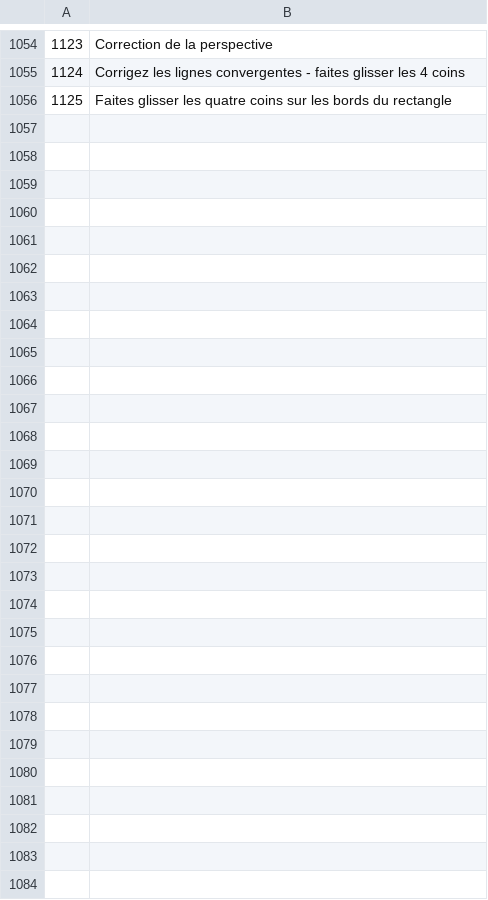
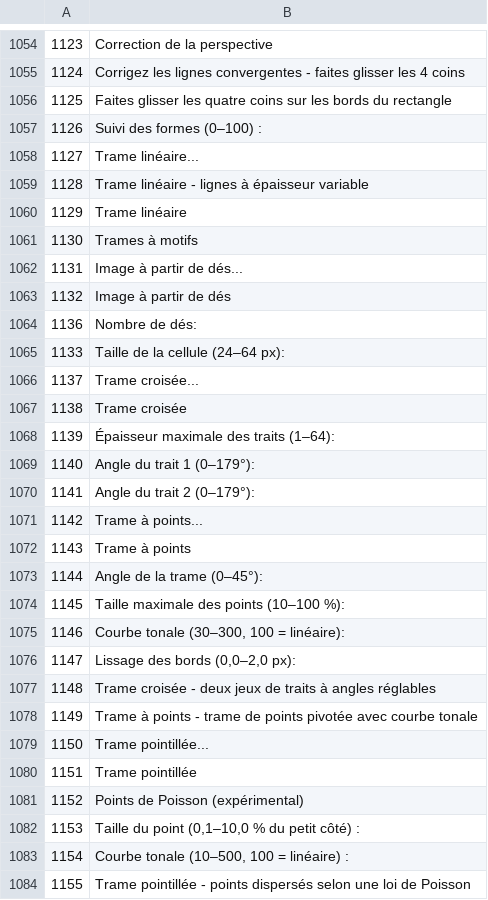
Before and after one commit to AdamMierzwa/fotografista, a TSV file: i18n/french.tsv, drawn as a sheet; only a part is shown, gaps mark what is left out; the diff names each change by its address in the sheet, - before the commit and + after, or states it on an @@ line.

```diff
--- a/i18n/french.tsv
+++ b/i18n/french.tsv
+row 1057: 1126 | Suivi des formes (0–100) :
+row 1058: 1127 | Trame linéaire...
+row 1059: 1128 | Trame linéaire - lignes à épaisseur variable
+row 1060: 1129 | Trame linéaire
+row 1061: 1130 | Trames à motifs
+row 1062: 1131 | Image à partir de dés...
+row 1063: 1132 | Image à partir de dés
+row 1064: 1136 | Nombre de dés:
+row 1065: 1133 | Taille de la cellule (24–64 px):
+row 1066: 1137 | Trame croisée...
+row 1067: 1138 | Trame croisée
+row 1068: 1139 | Épaisseur maximale des traits (1–64):
+row 1069: 1140 | Angle du trait 1 (0–179°):
+row 1070: 1141 | Angle du trait 2 (0–179°):
+row 1071: 1142 | Trame à points...
+row 1072: 1143 | Trame à points
+row 1073: 1144 | Angle de la trame (0–45°):
+row 1074: 1145 | Taille maximale des points (10–100 %):
+row 1075: 1146 | Courbe tonale (30–300, 100 = linéaire):
+row 1076: 1147 | Lissage des bords (0,0–2,0 px):
+row 1077: 1148 | Trame croisée - deux jeux de traits à angles réglables
+row 1078: 1149 | Trame à points - trame de points pivotée avec courbe tonale
+row 1079: 1150 | Trame pointillée...
+row 1080: 1151 | Trame pointillée
+row 1081: 1152 | Points de Poisson (expérimental)
+row 1082: 1153 | Taille du point (0,1–10,0 % du petit côté) :
+row 1083: 1154 | Courbe tonale (10–500, 100 = linéaire) :
+row 1084: 1155 | Trame pointillée - points dispersés selon une loi de Poisson
```
Also changed, not shown: i18n/czech.tsv, i18n/italian.tsv, 30 other files.
